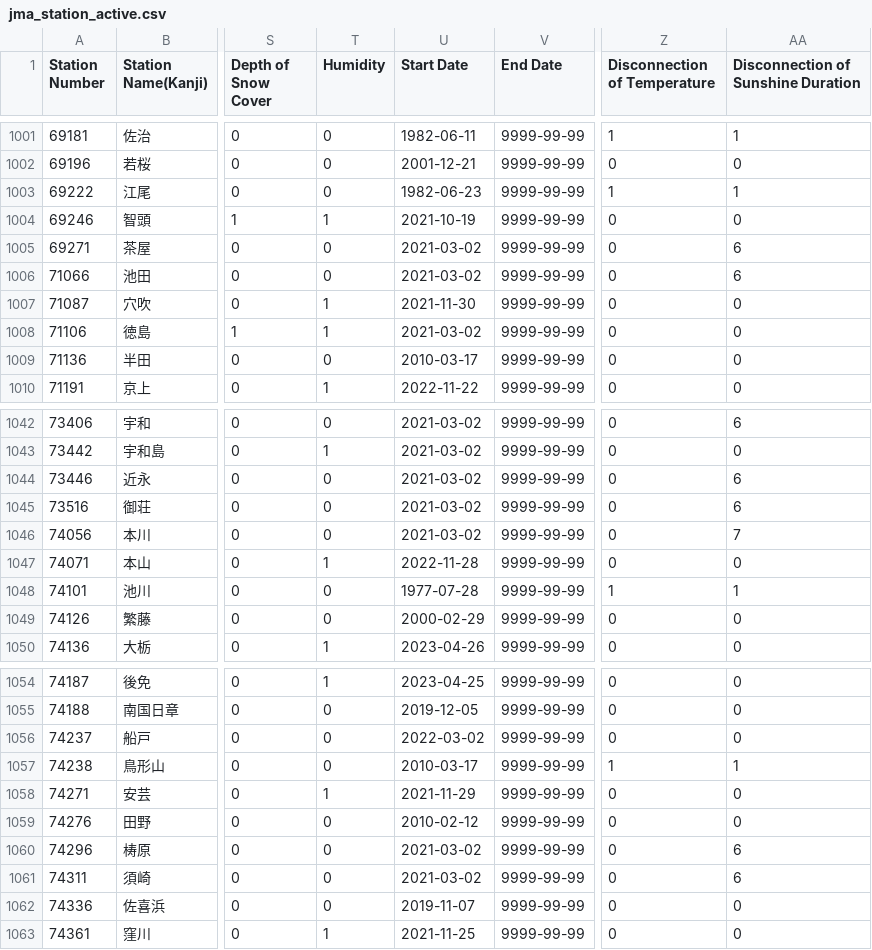
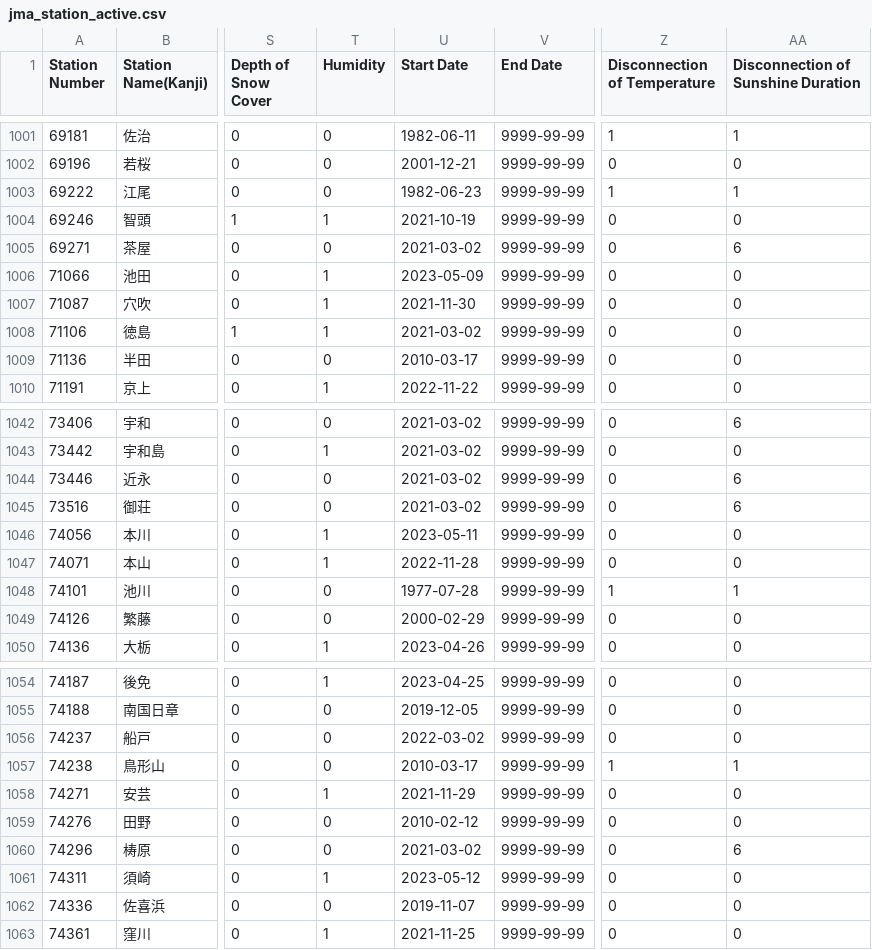
Before and after one commit to code4fukui/jma_station, a CSV file: jma_station_active.csv, drawn as a sheet; only a part is shown, gaps mark what is left out; the diff covers the shown part only; the diff names each change by its address in the sheet, - before the commit and + after, or states it on an @@ line.

```diff
--- a/jma_station_active.csv
+++ b/jma_station_active.csv
-T1006 (Humidity): 0
+T1006 (Humidity): 1
-U1006 (Start Date): 2021-03-02
+U1006 (Start Date): 2023-05-09
-AA1006: 6
+AA1006: 0
-T1046 (Humidity): 0
+T1046 (Humidity): 1
-U1046 (Start Date): 2021-03-02
+U1046 (Start Date): 2023-05-11
-AA1046: 7
+AA1046: 0
-T1061 (Humidity): 0
+T1061 (Humidity): 1
-U1061 (Start Date): 2021-03-02
+U1061 (Start Date): 2023-05-12
-AA1061: 6
+AA1061: 0
```
Also changed, not shown: 20 edited cells elsewhere in this file, jma_station.csv, 4 other files.
